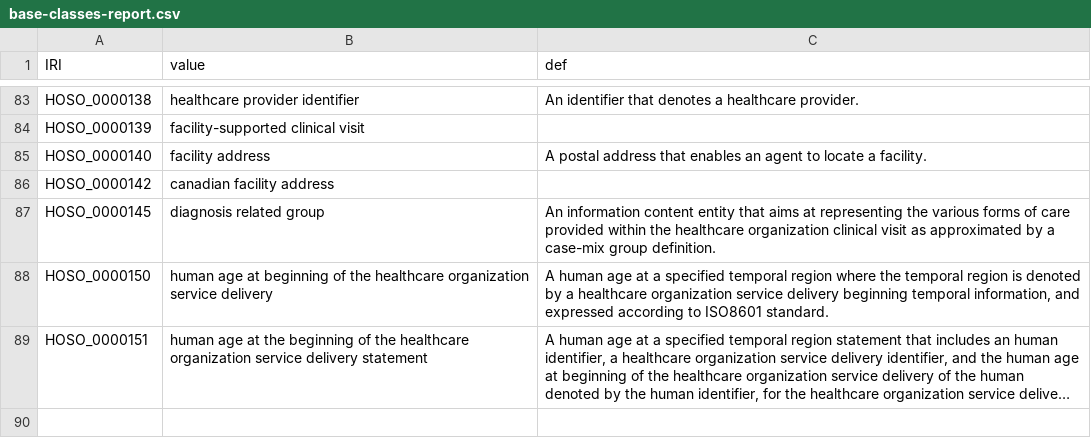
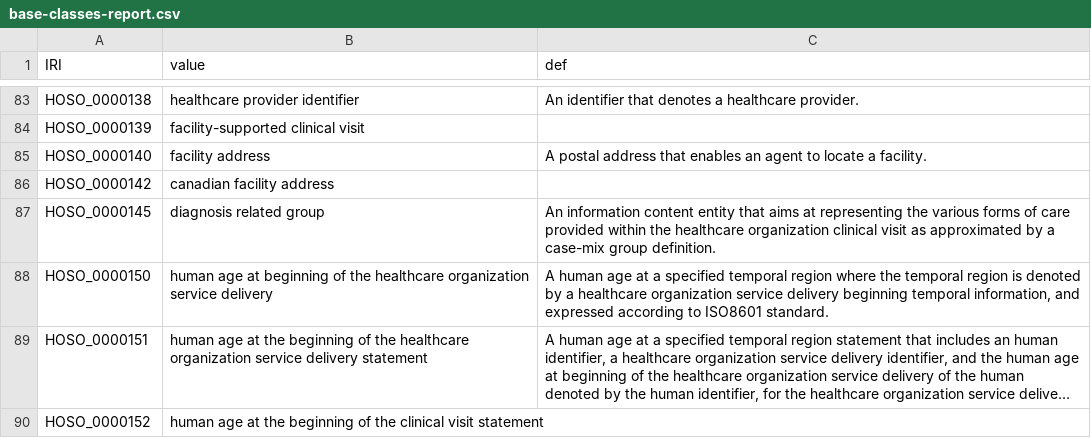
Before and after one commit to OpenLHS/HOSO, a CSV file: src/ontology/reports/base-classes-report.csv, drawn as a sheet; only a part is shown, gaps mark what is left out; long unchanged cells end in …; the diff names each change by its address in the sheet, - before the commit and + after, or states it on an @@ line.

Commit message:
Imports updated + data properties added on HCOSD identifier

```diff
--- a/src/ontology/reports/base-classes-report.csv
+++ b/src/ontology/reports/base-classes-report.csv
+row 90: HOSO_0000152 | human age at the beginning of the clinical visit statement
```
Also changed, not shown: src/ontology/reports/HOSO-edit.owl-obo-report.tsv, src/ontology/subsets/OpenLHS-H.tsv, 30 other files.
